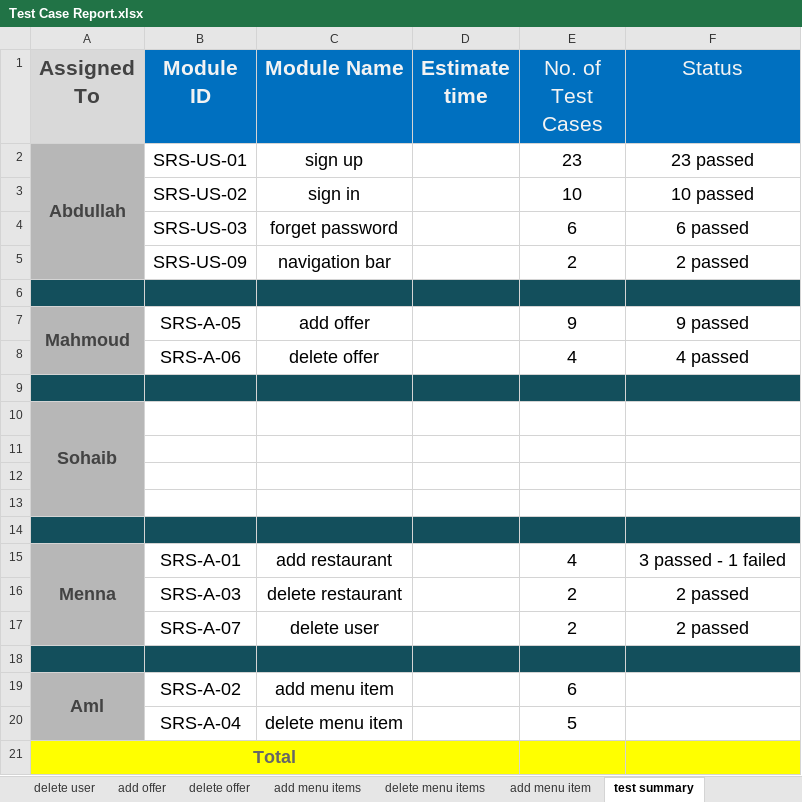
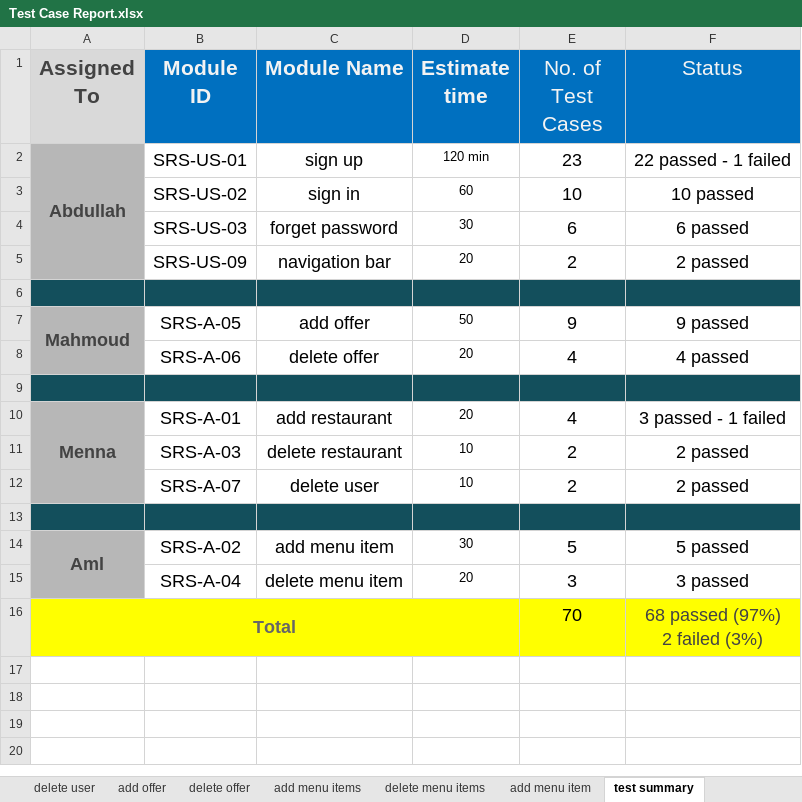
Before and after one commit to sohip-a/Foodies, an Excel workbook: 5-Testing/Test Case Report.xlsx, sheet test summary, drawn as a sheet; values as stored, in another font and other column widths than the file's, no borders; removed rows and columns are numbered as before the commit, all else as after; ↵ is a line break in a cell; the diff names each change by its address in the sheet, - before the commit and + after, or states it on an @@ line.

Commit message:
summary report

```diff
--- a/5-Testing/Test Case Report.xlsx (sheet test summary)
+++ b/5-Testing/Test Case Report.xlsx (sheet test summary)
-D2 (Estimate time): (empty)
+D2 (Estimate time): 120 min
-F2 (Status): 23 passed
+F2 (Status): 22 passed - 1 failed
-D3 (Estimate time): (empty)
+D3 (Estimate time): 60
-D4 (Estimate time): (empty)
+D4 (Estimate time): 30
-D5 (Estimate time): (empty)
+D5 (Estimate time): 20
-D7 (Estimate time): (empty)
+D7 (Estimate time): 50
-D8 (Estimate time): (empty)
+D8 (Estimate time): 20
-row 10: Sohaib
+row 10: Menna | SRS-A-01 | add restaurant | 20 | 4 | 3 passed - 1 failed
+row 11:  | SRS-A-03 | delete restaurant | 10 | 2 | 2 passed
+row 12:  | SRS-A-07 | delete user | 10 | 2 | 2 passed
-A13 fill: #B7B7B7
+A13 fill: #134F5C
-B13:F13 fill: none
+B13:F13 fill: #134F5C
-row 12: (empty)
-row 13: (empty)
-row 14: (empty)
-row 15: Menna | SRS-A-01 | add restaurant |  | 4 | 3 passed - 1 failed
-row 16:  | SRS-A-03 | delete restaurant |  | 2 | 2 passed
-row 17:  | SRS-A-07 | delete user |  | 2 | 2 passed
-row 18: (empty)
-D14 (Estimate time): (empty)
+D14 (Estimate time): 30
-E14 (No. of Test Cases): 6
+E14 (No. of Test Cases): 5
-F14 (Status): (empty)
+F14 (Status): 5 passed
-row 20:  | SRS-A-04 | delete menu item |  | 5
+row 15:  | SRS-A-04 | delete menu item | 20 | 3 | 3 passed
-E16 (No. of Test Cases): (empty)
+E16 (No. of Test Cases): 70
-F16 (Status): (empty)
+F16 (Status): 68 passed (97%) ↵ 2 failed (3%)
```
